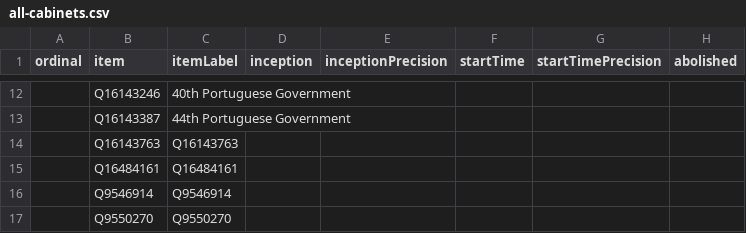
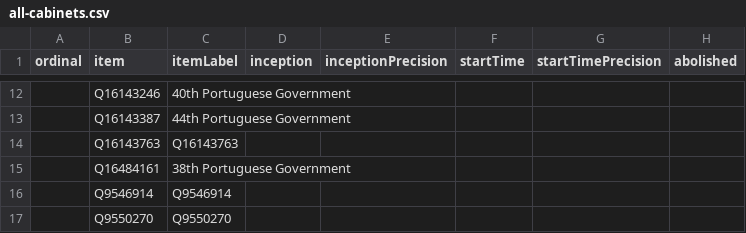
Before and after one commit to every-politician-scrapers/portugal-cabinet, a CSV file: wikidata/results/all-cabinets.csv, drawn as a sheet; only a part is shown, gaps mark what is left out; the diff names each change by its address in the sheet, - before the commit and + after, or states it on an @@ line.

Commit message:
Run SPARQL queries

```diff
--- a/wikidata/results/all-cabinets.csv
+++ b/wikidata/results/all-cabinets.csv
-C15 (itemLabel): Q16484161
+C15 (itemLabel): 38th Portuguese Government
```
